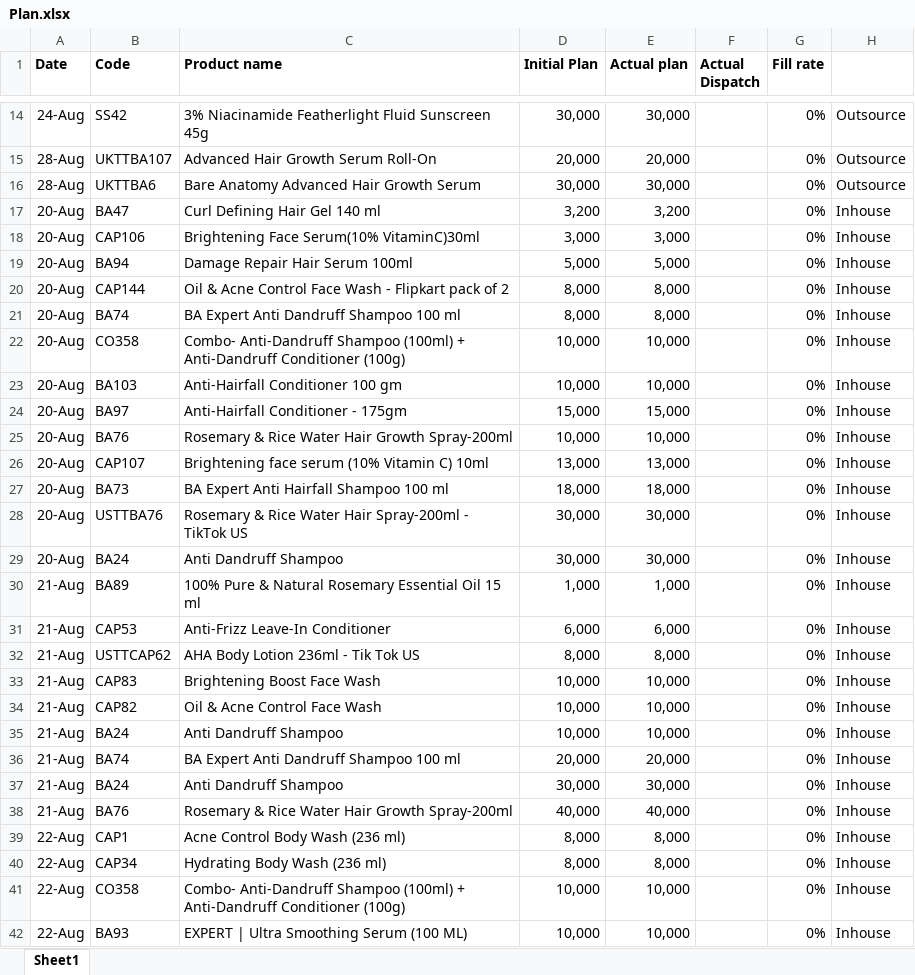
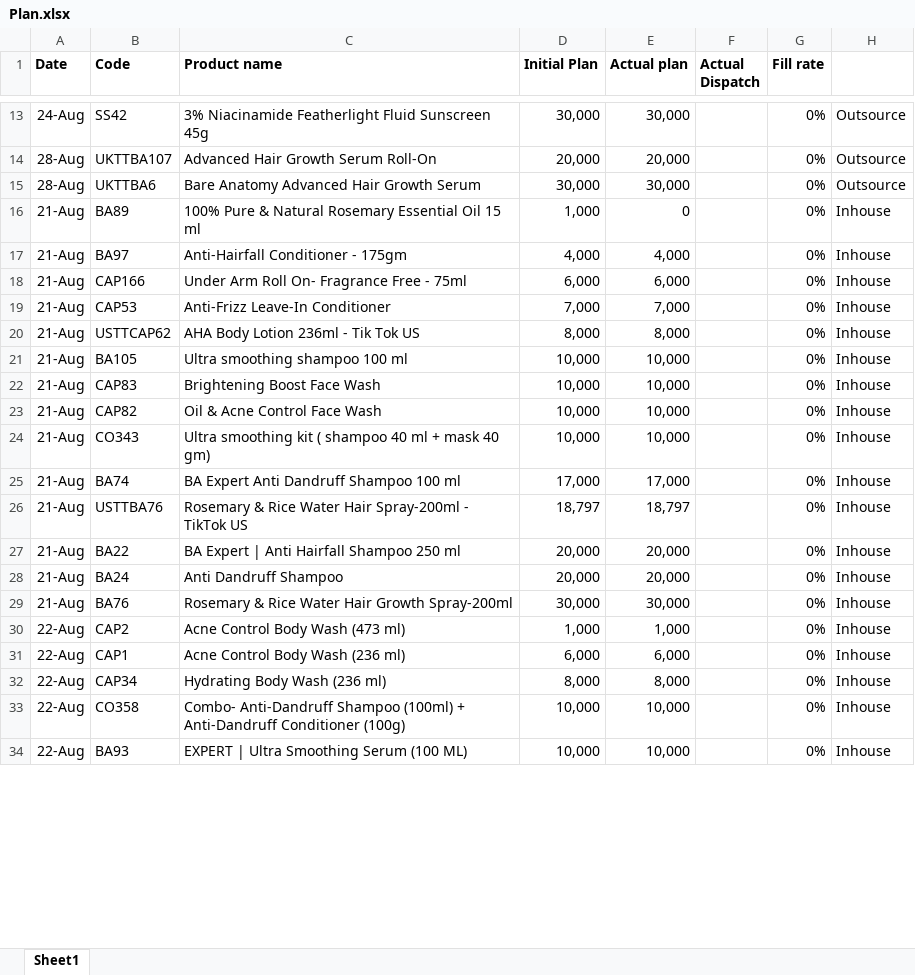
Before and after one commit to ramantayal-2912/production-board, an Excel workbook: data/Plan.xlsx, sheet Sheet1, drawn as a sheet; only a part is shown, gaps mark what is left out; values as stored, in another font and other column widths than the file's, no borders; removed rows and columns are numbered as before the commit, all else as after; the diff covers the shown part only; the diff names each change by its address in the sheet, - before the commit and + after, or states it on an @@ line.

```diff
--- a/data/Plan.xlsx (sheet Sheet1)
+++ b/data/Plan.xlsx (sheet Sheet1)
-row 17: 20-Aug | BA47 | Curl Defining Hair Gel 140 ml | 3,200 | 3,200 |  | 0% | Inhouse
-row 18: 20-Aug | CAP106 | Brightening Face Serum(10% VitaminC)30ml | 3,000 | 3,000 |  | 0% | Inhouse
-row 19: 20-Aug | BA94 | Damage Repair Hair Serum 100ml | 5,000 | 5,000 |  | 0% | Inhouse
-row 20: 20-Aug | CAP144 | Oil & Acne Control Face Wash - Flipkart pack of 2 | 8,000 | 8,000 |  | 0% | Inhouse
-row 21: 20-Aug | BA74 | BA Expert Anti Dandruff Shampoo 100 ml | 8,000 | 8,000 |  | 0% | Inhouse
-row 22: 20-Aug | CO358 | Combo- Anti-Dandruff Shampoo (100ml) + Anti-Dandruff Conditioner (100g) | 10,000 | 10,000 |  | 0% | Inhouse
-row 23: 20-Aug | BA103 | Anti-Hairfall Conditioner 100 gm | 10,000 | 10,000 |  | 0% | Inhouse
-row 24: 20-Aug | BA97 | Anti-Hairfall Conditioner - 175gm | 15,000 | 15,000 |  | 0% | Inhouse
-row 25: 20-Aug | BA76 | Rosemary & Rice Water Hair Growth Spray-200ml | 10,000 | 10,000 |  | 0% | Inhouse
-row 26: 20-Aug | CAP107 | Brightening face serum (10% Vitamin C) 10ml | 13,000 | 13,000 |  | 0% | Inhouse
-row 27: 20-Aug | BA73 | BA Expert Anti Hairfall Shampoo 100 ml | 18,000 | 18,000 |  | 0% | Inhouse
-row 28: 20-Aug | USTTBA76 | Rosemary & Rice Water Hair Spray-200ml - TikTok US | 30,000 | 30,000 |  | 0% | Inhouse
-row 29: 20-Aug | BA24 | Anti Dandruff Shampoo | 30,000 | 30,000 |  | 0% | Inhouse
-E16 (Actual plan): 1,000
+E16 (Actual plan): 0
+row 17: 21-Aug | BA97 | Anti-Hairfall Conditioner - 175gm | 4,000 | 4,000 |  | 0% | Inhouse
-B18 (Code): CAP53
+B18 (Code): CAP166
-C18 (Product name): Anti-Frizz Leave-In Conditioner
+C18 (Product name): Under Arm Roll On- Fragrance Free - 75ml
+row 19: 21-Aug | CAP53 | Anti-Frizz Leave-In Conditioner | 7,000 | 7,000 |  | 0% | Inhouse
+row 21: 21-Aug | BA105 | Ultra smoothing shampoo 100 ml | 10,000 | 10,000 |  | 0% | Inhouse
-B24 (Code): BA24
+B24 (Code): CO343
-C24 (Product name): Anti Dandruff Shampoo
+C24 (Product name): Ultra smoothing kit ( shampoo 40 ml + mask 40 gm)
+row 25: 21-Aug | BA74 | BA Expert Anti Dandruff Shampoo 100 ml | 17,000 | 17,000 |  | 0% | Inhouse
+row 26: 21-Aug | USTTBA76 | Rosemary & Rice Water Hair Spray-200ml - TikTok US | 18,797 | 18,797 |  | 0% | Inhouse
-B27 (Code): BA74
+B27 (Code): BA22
-C27 (Product name): BA Expert Anti Dandruff Shampoo 100 ml
+C27 (Product name): BA Expert | Anti Hairfall Shampoo 250 ml
-D28 (Initial Plan): 30,000
+D28 (Initial Plan): 20,000
-E28 (Actual plan): 30,000
+E28 (Actual plan): 20,000
-D29 (Initial Plan): 40,000
+D29 (Initial Plan): 30,000
-E29 (Actual plan): 40,000
+E29 (Actual plan): 30,000
+row 30: 22-Aug | CAP2 | Acne Control Body Wash (473 ml) | 1,000 | 1,000 |  | 0% | Inhouse
-D31 (Initial Plan): 8,000
+D31 (Initial Plan): 6,000
-E31 (Actual plan): 8,000
+E31 (Actual plan): 6,000
```
Also changed, not shown: 27 added rows, 7 removed rows, 1 moved row and 23 edited cells elsewhere in this sheet, data/production.xlsx, 1 other file.
